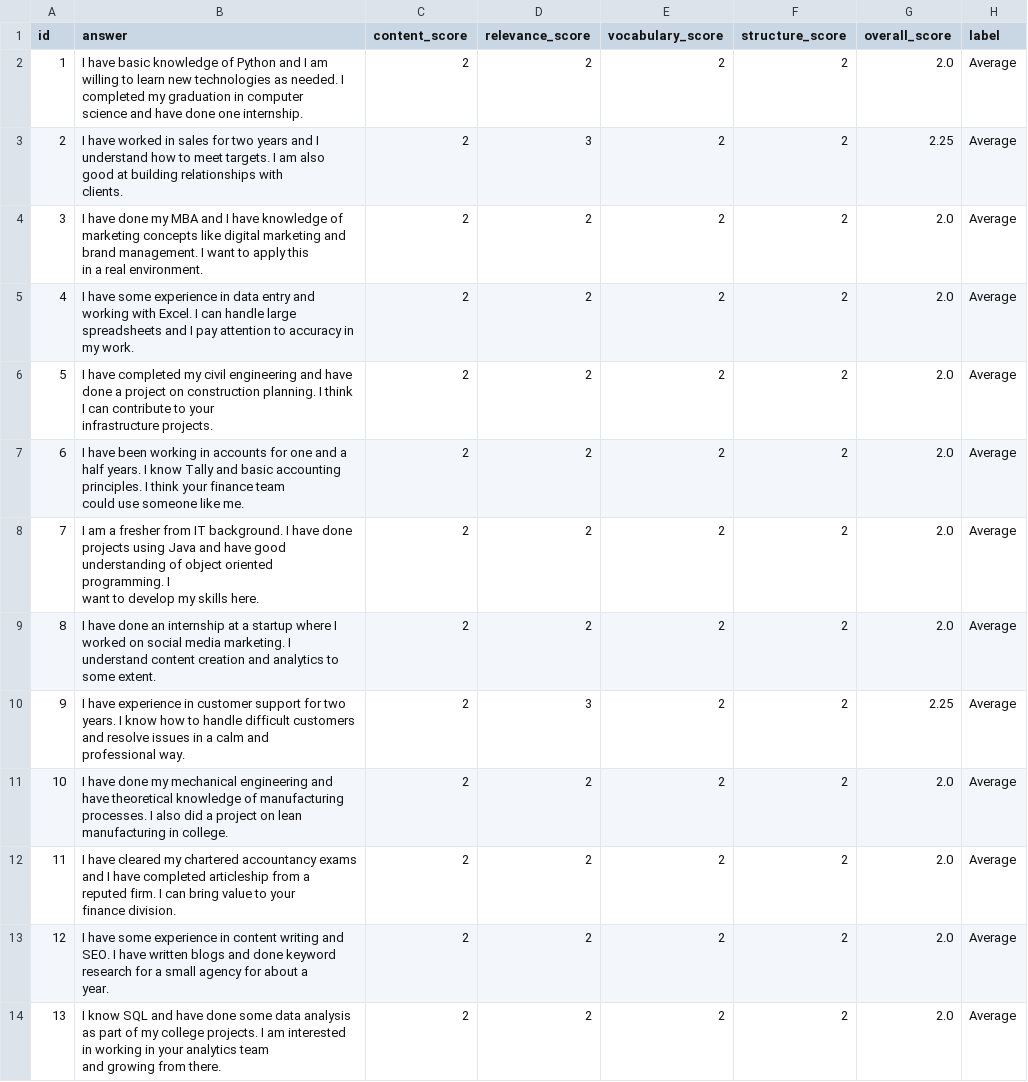
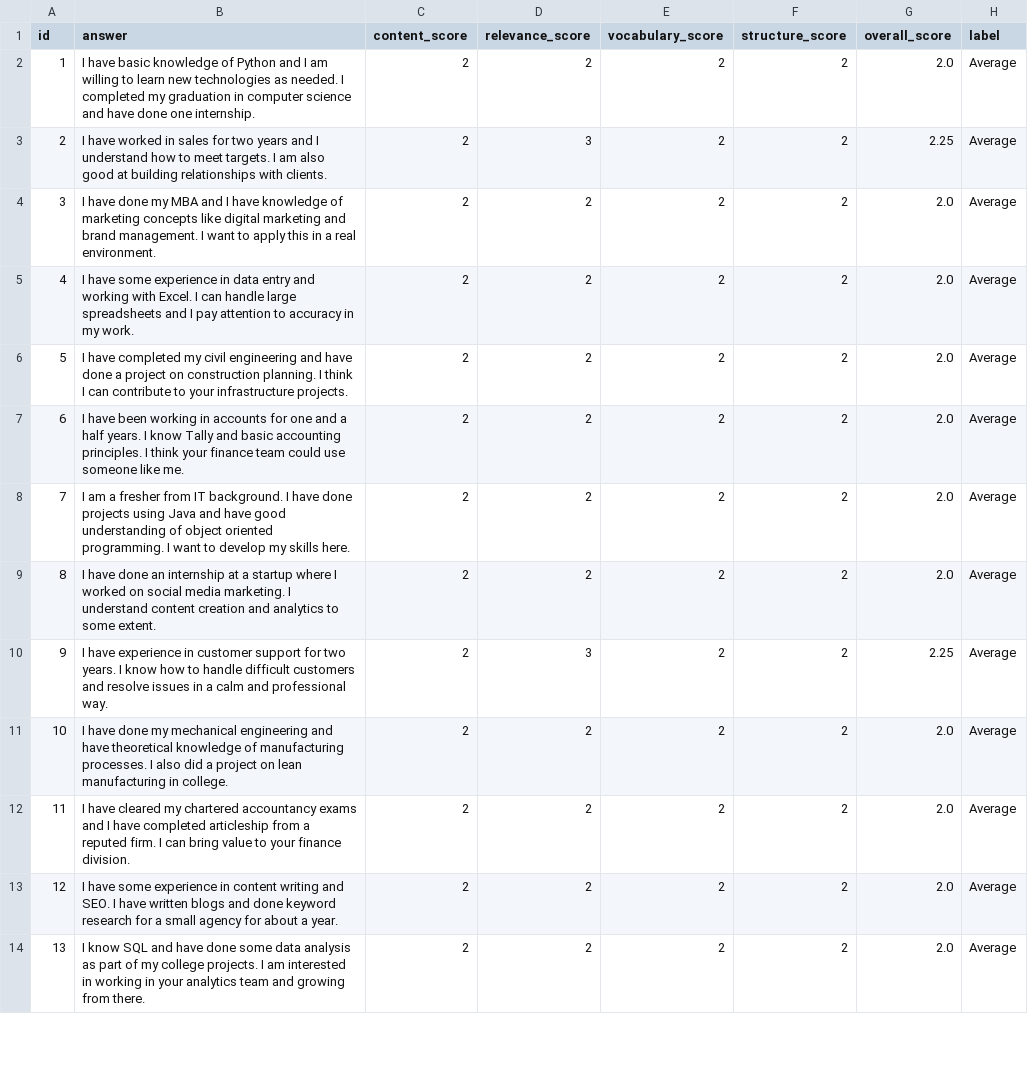
Before and after one commit to Krissh360/AI-Interview_analyzer, a CSV file: data/raw/why-to-hire/average_batch_01.csv, drawn as a sheet; only a part is shown; the diff covers the shown part only.

```diff
--- a/data/raw/why-to-hire/average_batch_01.csv
+++ b/data/raw/why-to-hire/average_batch_01.csv
@@ -1,27 +1,14 @@
 id,answer,content_score,relevance_score,vocabulary_score,structure_score,overall_score,label
-1,"I have basic knowledge of Python and I am willing to learn new technologies as needed. I completed my graduation in computer
-science and have done one internship.",2,2,2,2,2.0,Average
-2,"I have worked in sales for two years and I understand how to meet targets. I am also good at building relationships with
-clients.",2,3,2,2,2.25,Average
-3,"I have done my MBA and I have knowledge of marketing concepts like digital marketing and brand management. I want to apply this
-in a real environment.",2,2,2,2,2.0,Average
-4,"I have some experience in data entry and working with Excel. I can handle large spreadsheets and I pay attention to accuracy in
-my work.",2,2,2,2,2.0,Average
-5,"I have completed my civil engineering and have done a project on construction planning. I think I can contribute to your
-infrastructure projects.",2,2,2,2,2.0,Average
-6,"I have been working in accounts for one and a half years. I know Tally and basic accounting principles. I think your finance team
-could use someone like me.",2,2,2,2,2.0,Average
-7,"I am a fresher from IT background. I have done projects using Java and have good understanding of object oriented programming. I
-want to develop my skills here.",2,2,2,2,2.0,Average
-8,"I have done an internship at a startup where I worked on social media marketing. I understand content creation and analytics to
-some extent.",2,2,2,2,2.0,Average
-9,"I have experience in customer support for two years. I know how to handle difficult customers and resolve issues in a calm and
-professional way.",2,3,2,2,2.25,Average
-10,"I have done my mechanical engineering and have theoretical knowledge of manufacturing processes. I also did a project on lean
-manufacturing in college.",2,2,2,2,2.0,Average
-11,"I have cleared my chartered accountancy exams and I have completed articleship from a reputed firm. I can bring value to your
-finance division.",2,2,2,2,2.0,Average
-12,"I have some experience in content writing and SEO. I have written blogs and done keyword research for a small agency for about a
-year.",2,2,2,2,2.0,Average
-13,"I know SQL and have done some data analysis as part of my college projects. I am interested in working in your analytics team
-and growing from there.",2,2,2,2,2.0,Average
+1,I have basic knowledge of Python and I am willing to learn new technologies as needed. I completed my graduation in computer science and have done one internship.,2,2,2,2,2.0,Average
+2,I have worked in sales for two years and I understand how to meet targets. I am also good at building relationships with clients.,2,3,2,2,2.25,Average
+3,I have done my MBA and I have knowledge of marketing concepts like digital marketing and brand management. I want to apply this in a real environment.,2,2,2,2,2.0,Average
+4,I have some experience in data entry and working with Excel. I can handle large spreadsheets and I pay attention to accuracy in my work.,2,2,2,2,2.0,Average
+5,I have completed my civil engineering and have done a project on construction planning. I think I can contribute to your infrastructure projects.,2,2,2,2,2.0,Average
+6,I have been working in accounts for one and a half years. I know Tally and basic accounting principles. I think your finance team could use someone like me.,2,2,2,2,2.0,Average
+7,I am a fresher from IT background. I have done projects using Java and have good understanding of object oriented programming. I want to develop my skills here.,2,2,2,2,2.0,Average
+8,I have done an internship at a startup where I worked on social media marketing. I understand content creation and analytics to some extent.,2,2,2,2,2.0,Average
+9,I have experience in customer support for two years. I know how to handle difficult customers and resolve issues in a calm and professional way.,2,3,2,2,2.25,Average
+10,I have done my mechanical engineering and have theoretical knowledge of manufacturing processes. I also did a project on lean manufacturing in college.,2,2,2,2,2.0,Average
+11,I have cleared my chartered accountancy exams and I have completed articleship from a reputed firm. I can bring value to your finance division.,2,2,2,2,2.0,Average
+12,I have some experience in content writing and SEO. I have written blogs and done keyword research for a small agency for about a year.,2,2,2,2,2.0,Average
+13,I know SQL and have done some data analysis as part of my college projects. I am interested in working in your analytics team and growing from there.,2,2,2,2,2.0,Average
```
Also changed, not shown: 12 edited cells elsewhere in this file, data/raw/why-to-hire/average_batch_02.csv, data/raw/why-to-hire/excellent_batch_02.csv, 7 other files.
